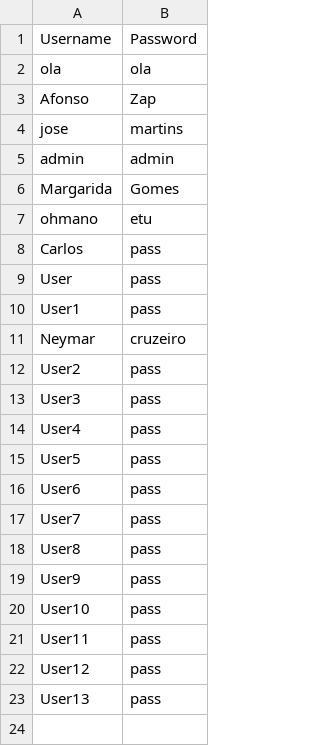
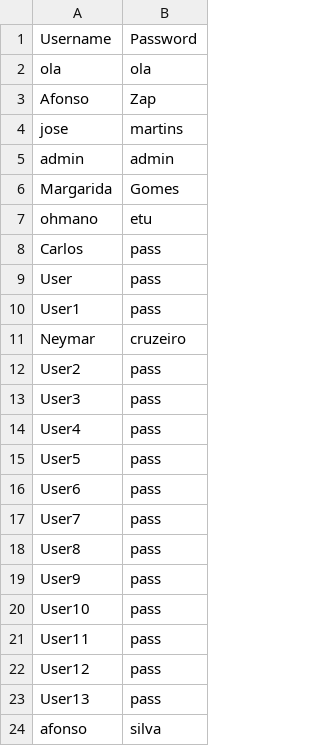
Before and after one commit to afonsoabc36/SD-Project, a CSV file: db/clientsDB.csv, drawn as a sheet.

```diff
--- a/db/clientsDB.csv
+++ b/db/clientsDB.csv
@@ -23 +23,2 @@ User12,pass
 User13,pass
+afonso,silva
```
Also changed, not shown: 4 other files.
